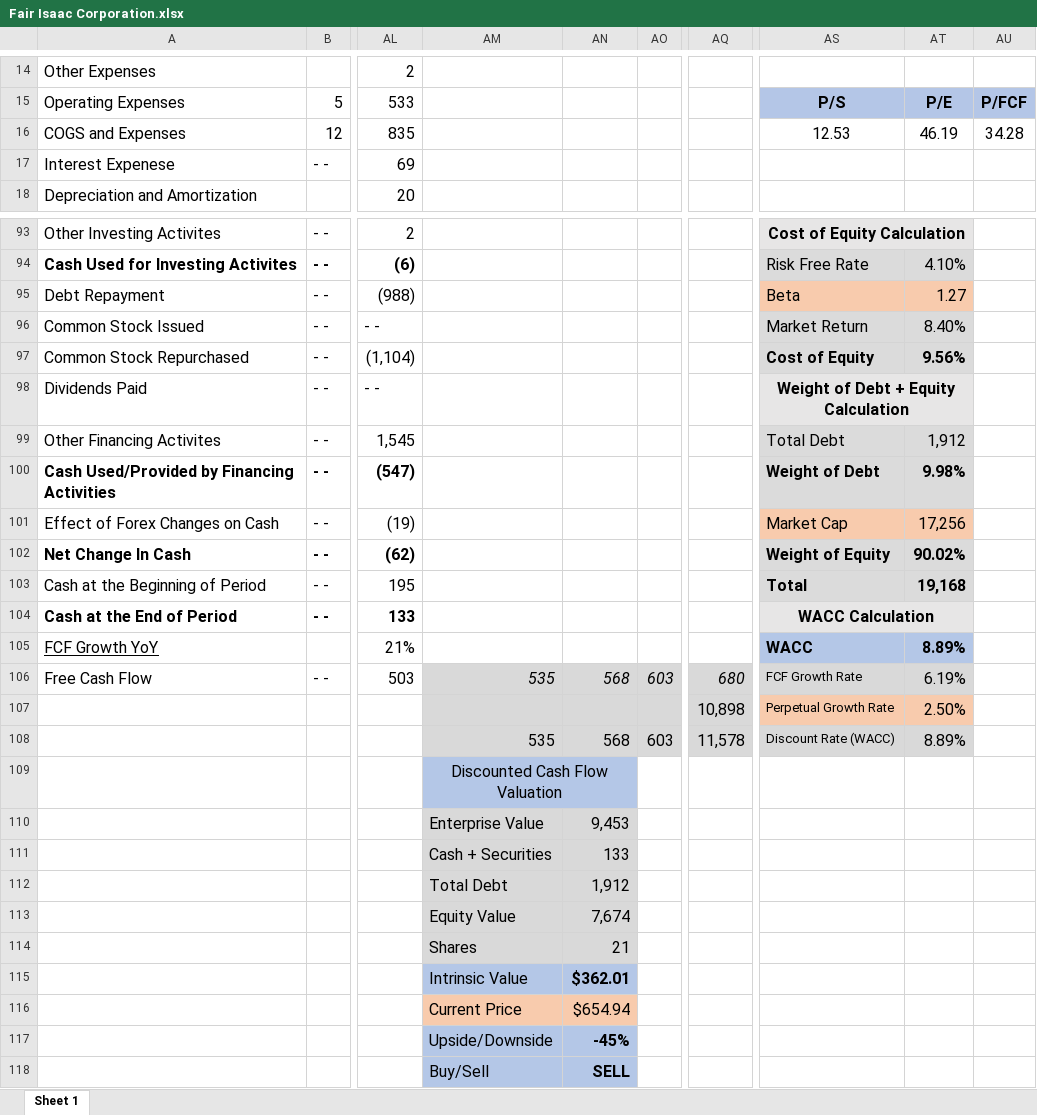
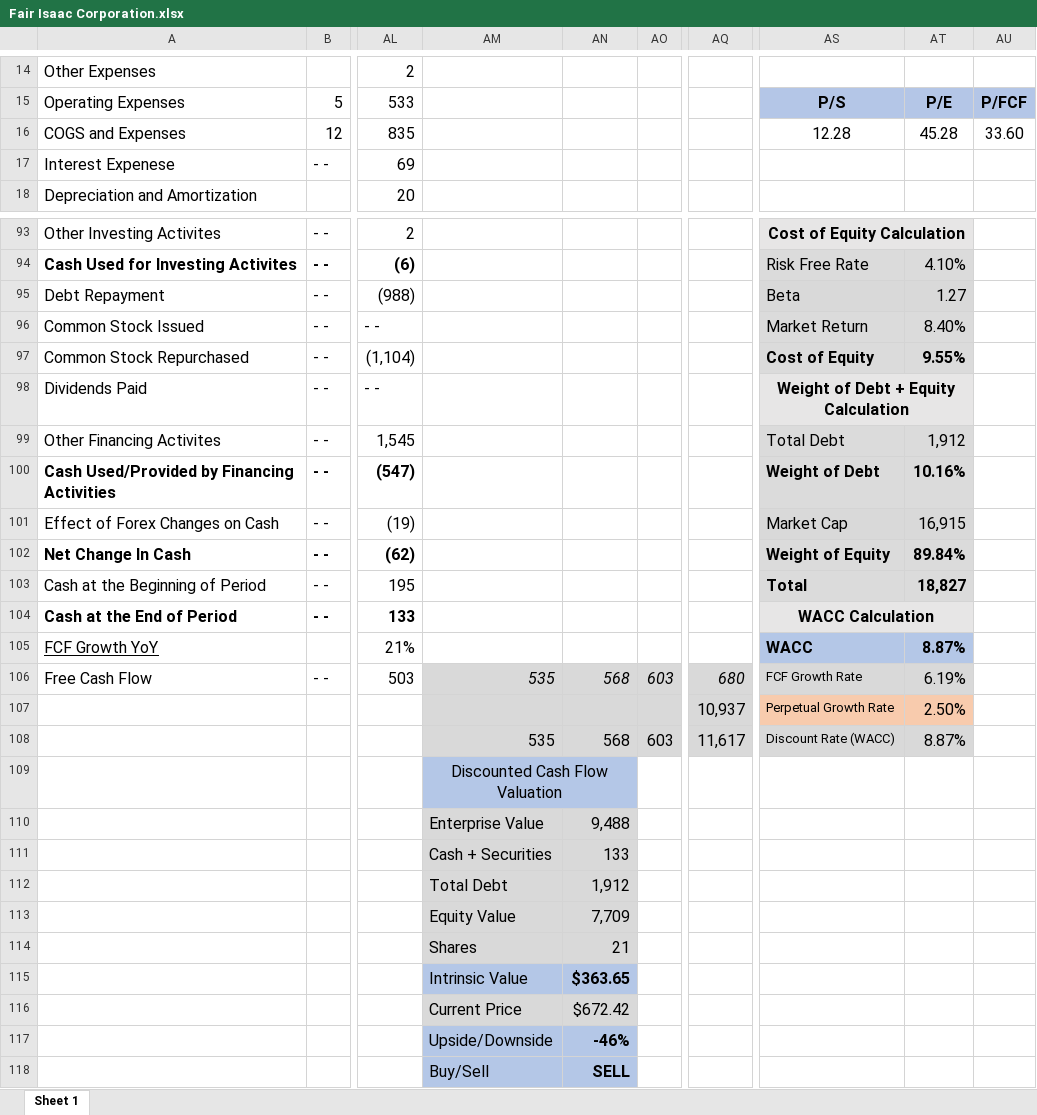
Before and after one commit to avidesai/financial-modeling, an Excel workbook: Financials/Fair Isaac Corporation.xlsx, sheet Sheet 1, drawn as a sheet; only a part is shown, gaps mark what is left out; values as stored, in another font and other column widths than the file's, no borders; charts and pictures not drawn; the diff covers the shown part only; the diff names each change by its address in the sheet, - before the commit and + after, or states it on an @@ line.

```diff
--- a/Financials/Fair Isaac Corporation.xlsx (sheet Sheet 1)
+++ b/Financials/Fair Isaac Corporation.xlsx (sheet Sheet 1)
-AS16: 12.53
+AS16: 12.28
-AT16: 46.19
+AT16: 45.28
-AU16: 34.28
+AU16: 33.60
-AS95:AT95 fill: #F8CBAD
+AS95:AT95 fill: #D9D9D9
-AT97: 9.56%
+AT97: 9.55%
-AT100: 9.98%
+AT100: 10.16%
-AS101:AT101 fill: #F8CBAD
+AS101:AT101 fill: #D9D9D9
-AT101: 17,256
+AT101: 16,915
-AT102: 90.02%
+AT102: 89.84%
-AT103: 19,168
+AT103: 18,827
-AT105: 8.89%
+AT105: 8.87%
-AQ107: 10,898
+AQ107: 10,937
-AQ108: 11,578
+AQ108: 11,617
-AT108: 8.89%
+AT108: 8.87%
-AN110: 9,453
+AN110: 9,488
-AN113: 7,674
+AN113: 7,709
-AN115: $362.01
+AN115: $363.65
-AM116:AN116 fill: #F8CBAD
+AM116:AN116 fill: #D9D9D9
-AN116: $654.94
+AN116: $672.42
-AN117: -45%
+AN117: -46%
```
Also changed, not shown: 1 edited cell and cell formats elsewhere in this sheet, formulas that keep their value, Dashboard.xlsx, Financials/Berkshire Hathaway.xlsx, 11 other files.
